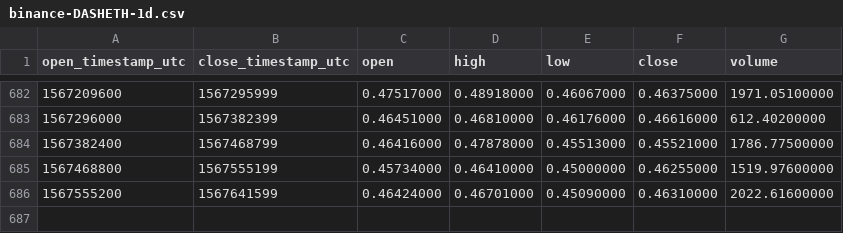
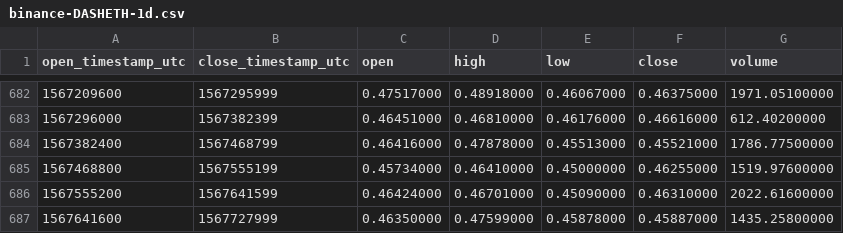
Before and after one commit to cryptobigbro/binance-DASHETH, a CSV file: binance-DASHETH-1d.csv, drawn as a sheet; only a part is shown, gaps mark what is left out.

Commit message:
Update OHLCV data.

```diff
--- a/binance-DASHETH-1d.csv
+++ b/binance-DASHETH-1d.csv
@@ -686 +686,2 @@ open_timestamp_utc,close_timestamp_utc,open,high,low,close,volume
 1567555200,1567641599,0.46424000,0.46701000,0.45090000,0.46310000,2022.61600000
+1567641600,1567727999,0.46350000,0.47599000,0.45878000,0.45887000,1435.25800000
```
Also changed, not shown: 1 other file.
